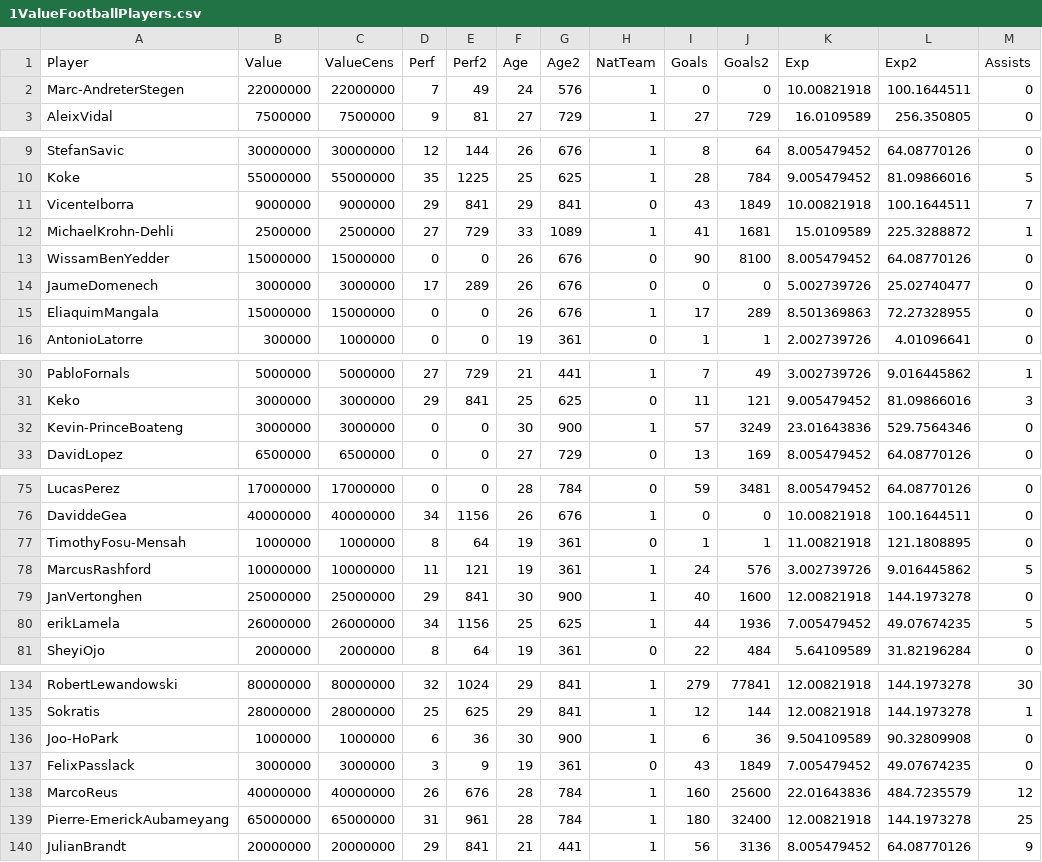
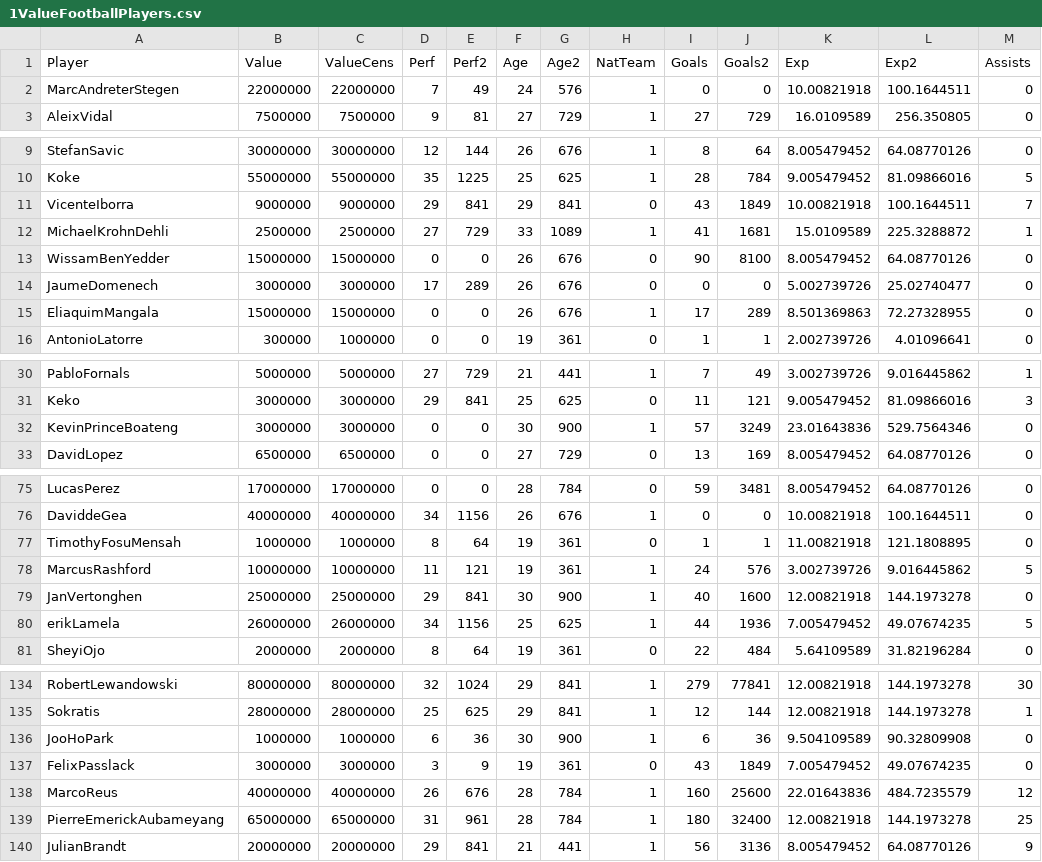
Before and after one commit to BEsmarter-consultancy/BSTApp, a CSV file: DataApp/1ValueFootballPlayers.csv, drawn as a sheet; only a part is shown, gaps mark what is left out; the diff covers the shown part only.

Commit message:
New data from book corrected V4

```diff
--- a/DataApp/1ValueFootballPlayers.csv
+++ b/DataApp/1ValueFootballPlayers.csv
@@ -1,3 +1,3 @@
 Player,Value ,ValueCens,Perf,Perf2,Age,Age2,NatTeam,Goals,Goals2,Exp,Exp2,Assists
-Marc-AndreterStegen,22000000,22000000,7,49,24,576,1,0,0,10.00821918,100.1644511,0
+MarcAndreterStegen,22000000,22000000,7,49,24,576,1,0,0,10.00821918,100.1644511,0
 AleixVidal,7500000,7500000,9,81,27,729,1,27,729,16.0109589,256.350805,0
@@ -11,3 +11,3 @@ Koke,55000000,55000000,35,1225,25,625,1,28,784,9.005479452,81.09866016,5
 VicenteIborra,9000000,9000000,29,841,29,841,0,43,1849,10.00821918,100.1644511,7
-MichaelKrohn-Dehli,2500000,2500000,27,729,33,1089,1,41,1681,15.0109589,225.3288872,1
+MichaelKrohnDehli,2500000,2500000,27,729,33,1089,1,41,1681,15.0109589,225.3288872,1
 WissamBenYedder,15000000,15000000,0,0,26,676,0,90,8100,8.005479452,64.08770126,0
@@ -31,3 +31,3 @@ PabloFornals,5000000,5000000,27,729,21,441,1,7,49,3.002739726,9.016445862,1
 Keko,3000000,3000000,29,841,25,625,0,11,121,9.005479452,81.09866016,3
-Kevin-PrinceBoateng,3000000,3000000,0,0,30,900,1,57,3249,23.01643836,529.7564346,0
+KevinPrinceBoateng,3000000,3000000,0,0,30,900,1,57,3249,23.01643836,529.7564346,0
 DavidLopez,6500000,6500000,0,0,27,729,0,13,169,8.005479452,64.08770126,0
@@ -76,3 +76,3 @@ LucasPerez,17000000,17000000,0,0,28,784,0,59,3481,8.005479452,64.08770126,0
 DaviddeGea,40000000,40000000,34,1156,26,676,1,0,0,10.00821918,100.1644511,0
-TimothyFosu-Mensah,1000000,1000000,8,64,19,361,0,1,1,11.00821918,121.1808895,0
+TimothyFosuMensah,1000000,1000000,8,64,19,361,0,1,1,11.00821918,121.1808895,0
 MarcusRashford,10000000,10000000,11,121,19,361,1,24,576,3.002739726,9.016445862,5
@@ -135,6 +135,6 @@ RobertLewandowski,80000000,80000000,32,1024,29,841,1,279,77841,12.00821918,144.1
 Sokratis,28000000,28000000,25,625,29,841,1,12,144,12.00821918,144.1973278,1
-Joo-HoPark,1000000,1000000,6,36,30,900,1,6,36,9.504109589,90.32809908,0
+JooHoPark,1000000,1000000,6,36,30,900,1,6,36,9.504109589,90.32809908,0
 FelixPasslack,3000000,3000000,3,9,19,361,0,43,1849,7.005479452,49.07674235,0
 MarcoReus,40000000,40000000,26,676,28,784,1,160,25600,22.01643836,484.7235579,12
-Pierre-EmerickAubameyang,65000000,65000000,31,961,28,784,1,180,32400,12.00821918,144.1973278,25
+PierreEmerickAubameyang,65000000,65000000,31,961,28,784,1,180,32400,12.00821918,144.1973278,25
 JulianBrandt,20000000,20000000,29,841,21,441,1,56,3136,8.005479452,64.08770126,9
```
Also changed, not shown: 6 edited cells elsewhere in this file.
